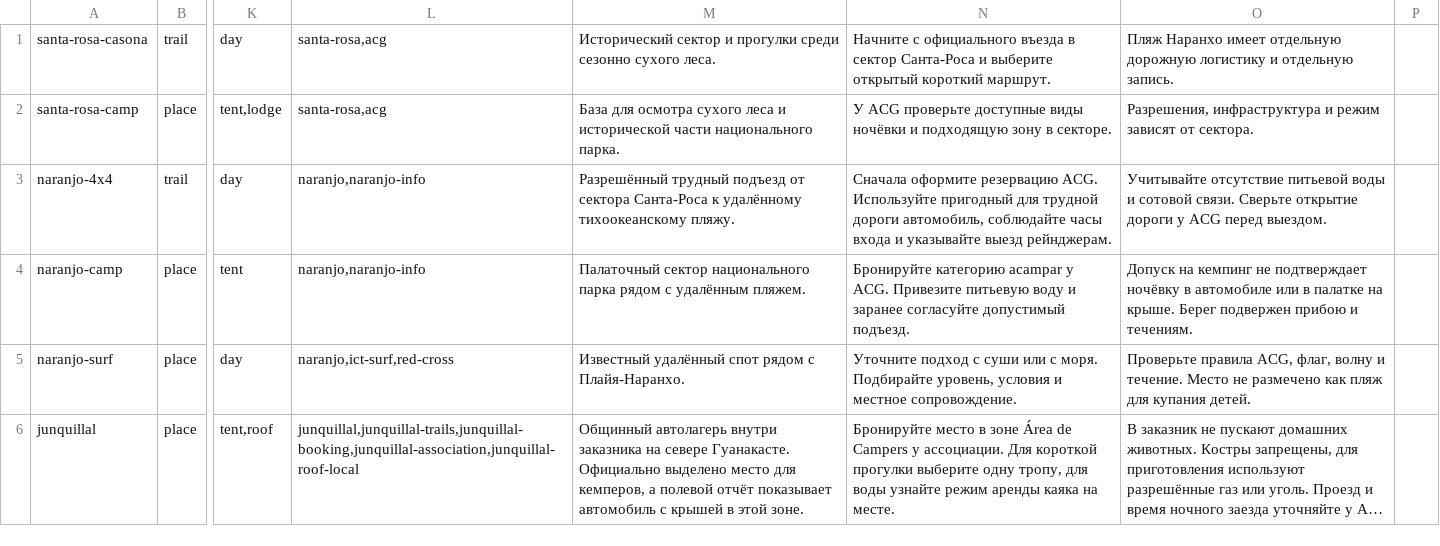
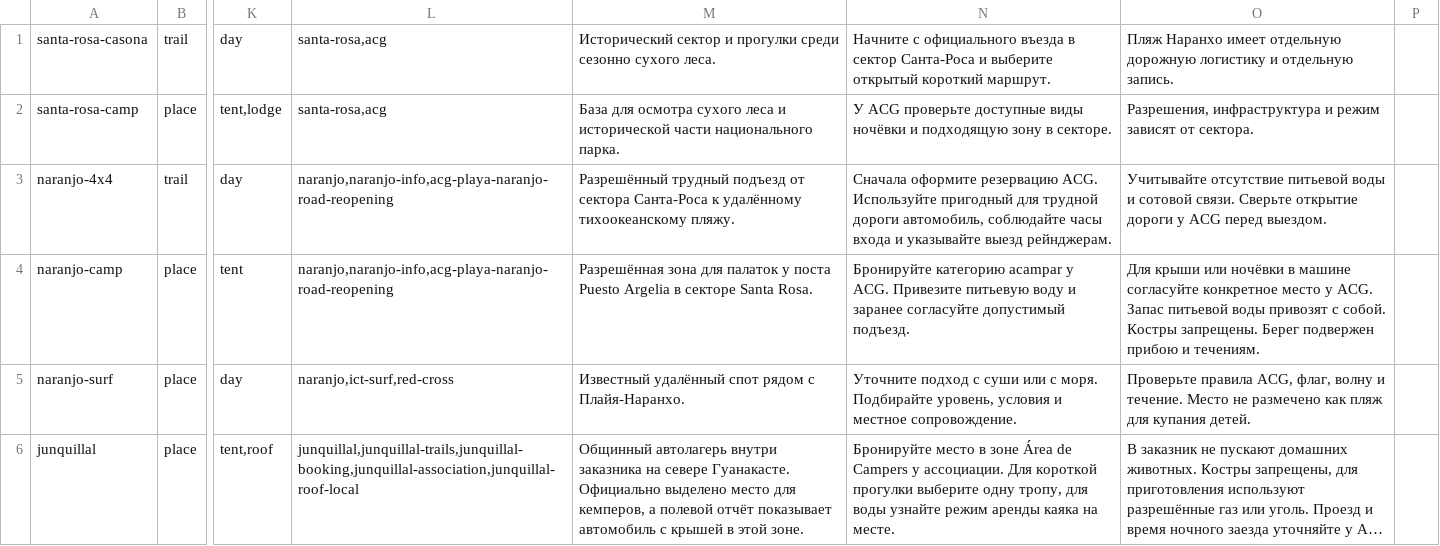
Before and after one commit to Paldd/costa-rica-travel-atlas, a TSV file: data/catalog-coasts.tsv, drawn as a sheet; only a part is shown, gaps mark what is left out; long unchanged cells end in …; the diff names each change by its address in the sheet, - before the commit and + after, or states it on an @@ line.

```diff
--- a/data/catalog-coasts.tsv
+++ b/data/catalog-coasts.tsv
-L3:L4: naranjo,naranjo-info
+L3:L4: naranjo,naranjo-info,acg-playa-naranjo-road-reopening
-M4: Палаточный сектор национального парка рядом с удалённым пляжем.
+M4: Разрешённая зона для палаток у поста Puesto Argelia в секторе Santa Rosa.
-O4: Допуск на кемпинг не подтверждает ночёвку в автомобиле или в палатке на крыше. Берег подвержен…
+O4: Для крыши или ночёвки в машине согласуйте конкретное место у ACG. Запас питьевой воды привозят с собой. Костры запрещены. Берег подвержен…
```
Also changed, not shown: data/catalog-south-rural-north-running.tsv, data/checks.tsv, 14 other files.
